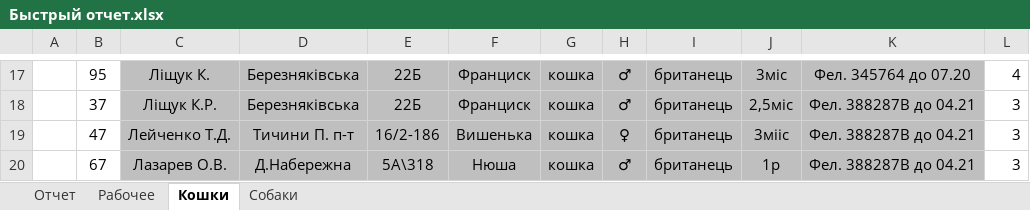
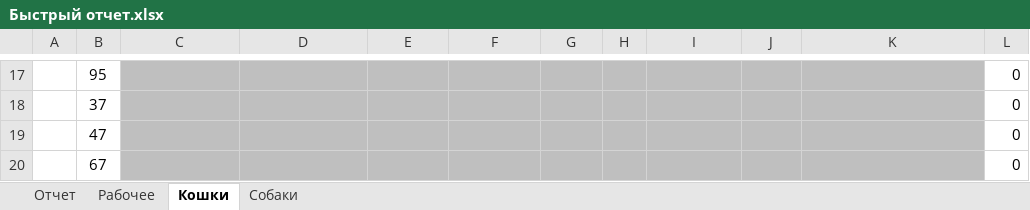
Before and after one commit to scorp1323/lapous_boss, an Excel workbook: Отчет Эпизотолог/05.2020 - месячный/Быстрый отчет.xlsx, sheet Кошки, drawn as a sheet; only a part is shown, gaps mark what is left out; values as stored, in another font and other column widths than the file's, no borders; the diff covers the shown part only; the diff names each change by its address in the sheet, - before the commit and + after, or states it on an @@ line.

```diff
--- a/Отчет Эпизотолог/05.2020 - месячный/Быстрый отчет.xlsx (sheet Кошки)
+++ b/Отчет Эпизотолог/05.2020 - месячный/Быстрый отчет.xlsx (sheet Кошки)
-C17: Ліщук К.
+C17: (empty)
-D17:D18: Березняківська
+D17:D18: (empty)
-E17:E18: 22Б
+E17:E18: (empty)
-F17:F18: Франциск
+F17:F18: (empty)
-G17:G20: кошка
+G17:G20: (empty)
-H17:H18: ♂
+H17:H18: (empty)
-I17:I20: британець
+I17:I20: (empty)
-J17: 3міс
+J17: (empty)
-K17: Фел. 345764 до 07.20
+K17: (empty)
-L17: 4
+L17: 0
-C18: Ліщук К.Р.
+C18: (empty)
-J18: 2,5міс
+J18: (empty)
-K18:K20: Фел. 388287B до 04.21
+K18:K20: (empty)
-L18:L20: 3
+L18:L20: 0
-C19: Лейченко Т.Д.
+C19: (empty)
-D19: Тичини П. п-т
+D19: (empty)
-E19: 16/2-186
+E19: (empty)
-F19: Вишенька
+F19: (empty)
-H19: ♀
+H19: (empty)
-J19: 3мііс
+J19: (empty)
-C20: Лазарев О.В.
+C20: (empty)
-D20: Д.Набережна
+D20: (empty)
-E20: 5А\318
+E20: (empty)
-F20: Нюша
+F20: (empty)
-H20: ♂
+H20: (empty)
-J20: 1р
+J20: (empty)
```
Also changed, not shown: 10 added rows, 10 removed rows, 50 edited cells and cell formats elsewhere in this sheet, sheet Рабочее, sheet Отчет, sheet Собаки, Фин. отчет ФОП Таранов.xlsx, 9 other files.
